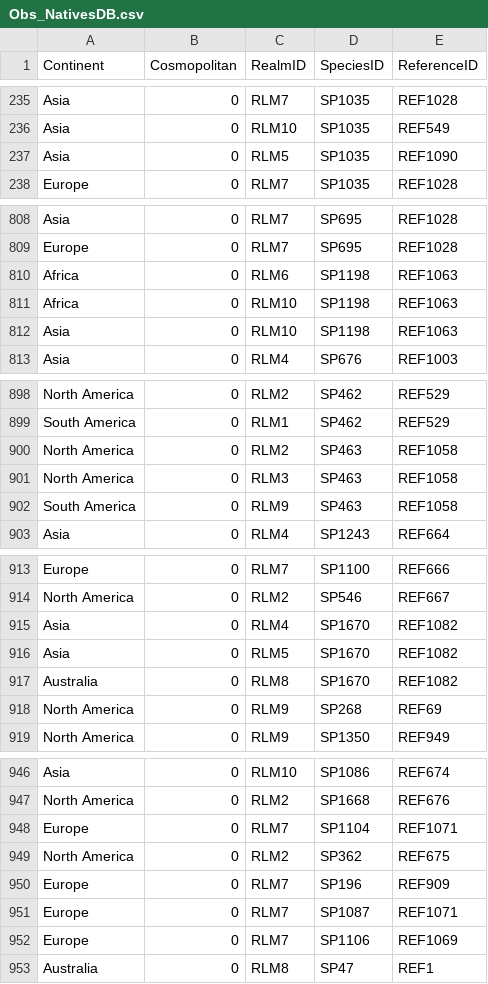
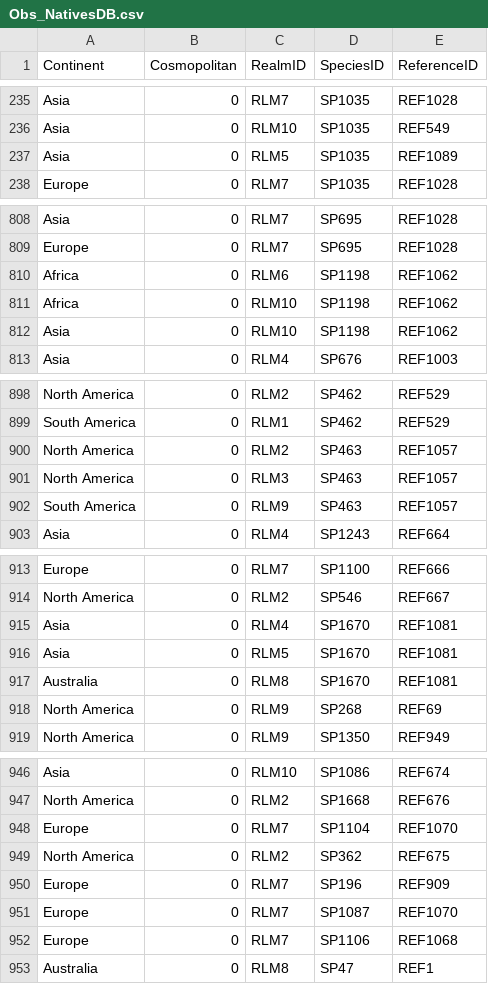
Before and after one commit to hncouto/Global_Database_on_Non-native_Lepidoptera, a CSV file: Database Tables/Obs_NativesDB.csv, drawn as a sheet; only a part is shown, gaps mark what is left out; the diff covers the shown part only.

```diff
--- a/Database Tables/Obs_NativesDB.csv
+++ b/Database Tables/Obs_NativesDB.csv
@@ -236,3 +236,3 @@ Asia,0,RLM7,SP1035,REF1028
 Asia,0,RLM10,SP1035,REF549
-Asia,0,RLM5,SP1035,REF1090
+Asia,0,RLM5,SP1035,REF1089
 Europe,0,RLM7,SP1035,REF1028
@@ -809,5 +809,5 @@ Asia,0,RLM7,SP695,REF1028
 Europe,0,RLM7,SP695,REF1028
-Africa,0,RLM6,SP1198,REF1063
-Africa,0,RLM10,SP1198,REF1063
-Asia,0,RLM10,SP1198,REF1063
+Africa,0,RLM6,SP1198,REF1062
+Africa,0,RLM10,SP1198,REF1062
+Asia,0,RLM10,SP1198,REF1062
 Asia,0,RLM4,SP676,REF1003
@@ -899,5 +899,5 @@ North America,0,RLM2,SP462,REF529
 South America,0,RLM1,SP462,REF529
-North America,0,RLM2,SP463,REF1058
-North America,0,RLM3,SP463,REF1058
-South America,0,RLM9,SP463,REF1058
+North America,0,RLM2,SP463,REF1057
+North America,0,RLM3,SP463,REF1057
+South America,0,RLM9,SP463,REF1057
 Asia,0,RLM4,SP1243,REF664
@@ -914,5 +914,5 @@ Europe,0,RLM7,SP1100,REF666
 North America,0,RLM2,SP546,REF667
-Asia,0,RLM4,SP1670,REF1082
-Asia,0,RLM5,SP1670,REF1082
-Australia,0,RLM8,SP1670,REF1082
+Asia,0,RLM4,SP1670,REF1081
+Asia,0,RLM5,SP1670,REF1081
+Australia,0,RLM8,SP1670,REF1081
 North America,0,RLM9,SP268,REF69
@@ -947,7 +947,7 @@ Asia,0,RLM10,SP1086,REF674
 North America,0,RLM2,SP1668,REF676
-Europe,0,RLM7,SP1104,REF1071
+Europe,0,RLM7,SP1104,REF1070
 North America,0,RLM2,SP362,REF675
 Europe,0,RLM7,SP196,REF909
-Europe,0,RLM7,SP1087,REF1071
-Europe,0,RLM7,SP1106,REF1069
+Europe,0,RLM7,SP1087,REF1070
+Europe,0,RLM7,SP1106,REF1068
 Australia,0,RLM8,SP47,REF1
```
Also changed, not shown: 61 edited cells elsewhere in this file, Database Tables/Base_References.csv, Database Tables/Obs_ObservationsDB.csv, 2 other files.
